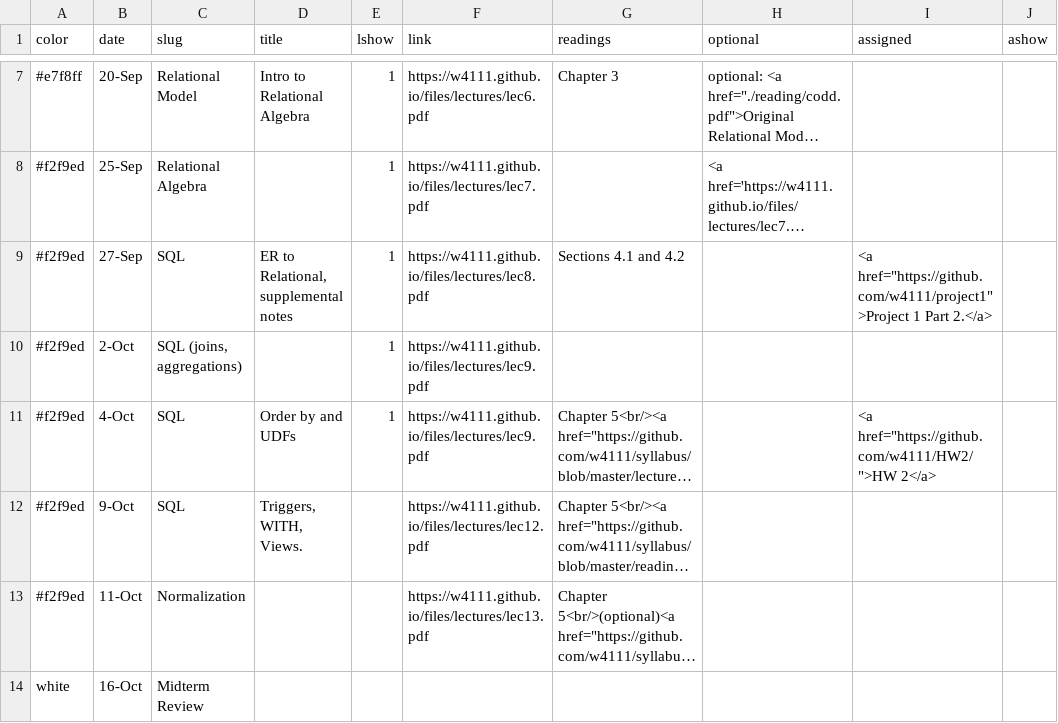
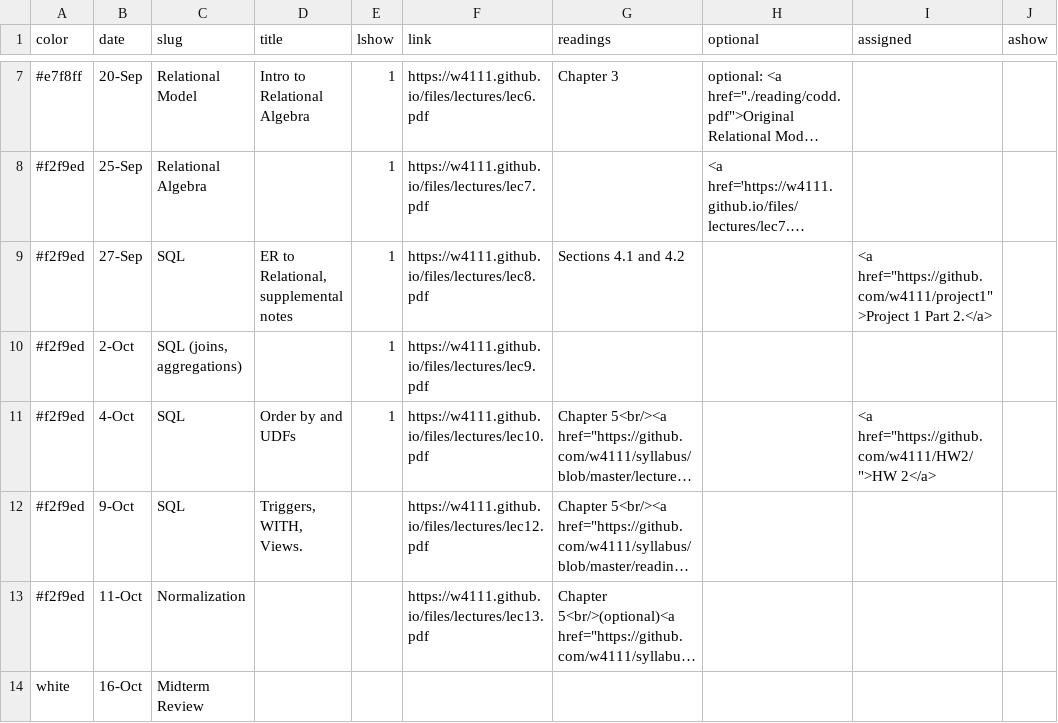
Before and after one commit to amitashukla/w4111.github.io, a CSV file: _data/schedule.csv, drawn as a sheet; only a part is shown, gaps mark what is left out; long unchanged cells end in …; the diff names each change by its address in the sheet, - before the commit and + after, or states it on an @@ line.

```diff
--- a/_data/schedule.csv
+++ b/_data/schedule.csv
-F11 (link): https://w4111.github.io/files/lectures/lec9.pdf
+F11 (link): https://w4111.github.io/files/lectures/lec10.pdf
```
Also changed, not shown: 1 other file.
